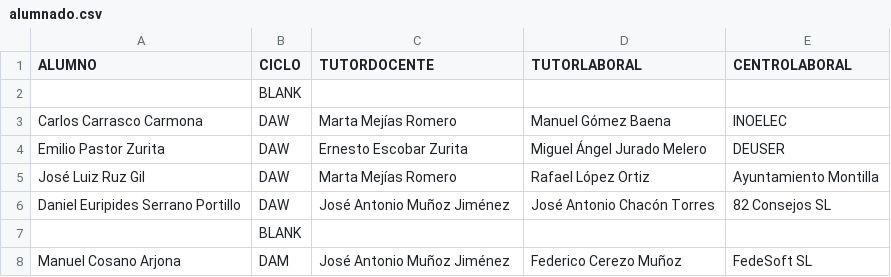
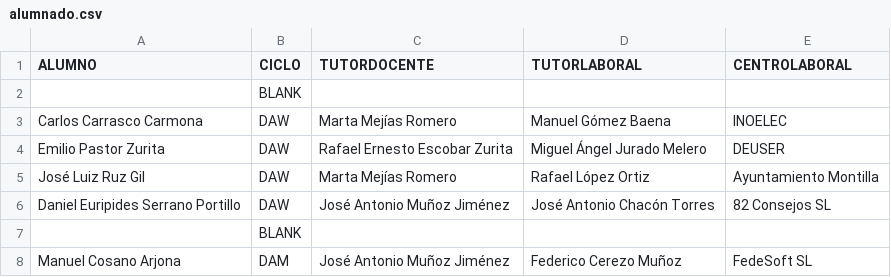
Before and after one commit to jamj2000/semana-fct, a CSV file: assets/alumnado.csv, drawn as a sheet.

Commit message:
Update tutor information for Emilio Pastor Zurita

```diff
--- a/assets/alumnado.csv
+++ b/assets/alumnado.csv
@@ -3,3 +3,3 @@ ALUMNO,CICLO,TUTORDOCENTE,TUTORLABORAL,CENTROLABORAL
 Carlos Carrasco Carmona,DAW,Marta Mejías Romero,Manuel Gómez Baena,INOELEC
-Emilio Pastor Zurita,DAW,Ernesto Escobar Zurita,Miguel Ángel Jurado Melero,DEUSER
+Emilio Pastor Zurita,DAW,Rafael Ernesto Escobar Zurita,Miguel Ángel Jurado Melero,DEUSER
 José Luiz Ruz Gil,DAW,Marta Mejías Romero,Rafael López Ortiz,Ayuntamiento Montilla
```
